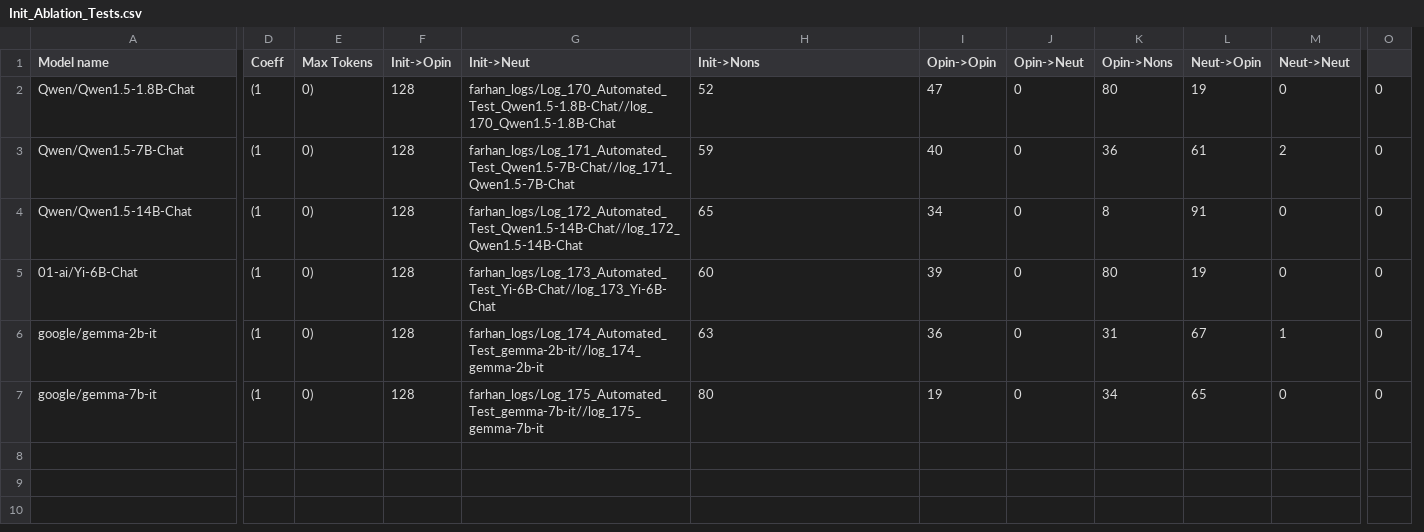
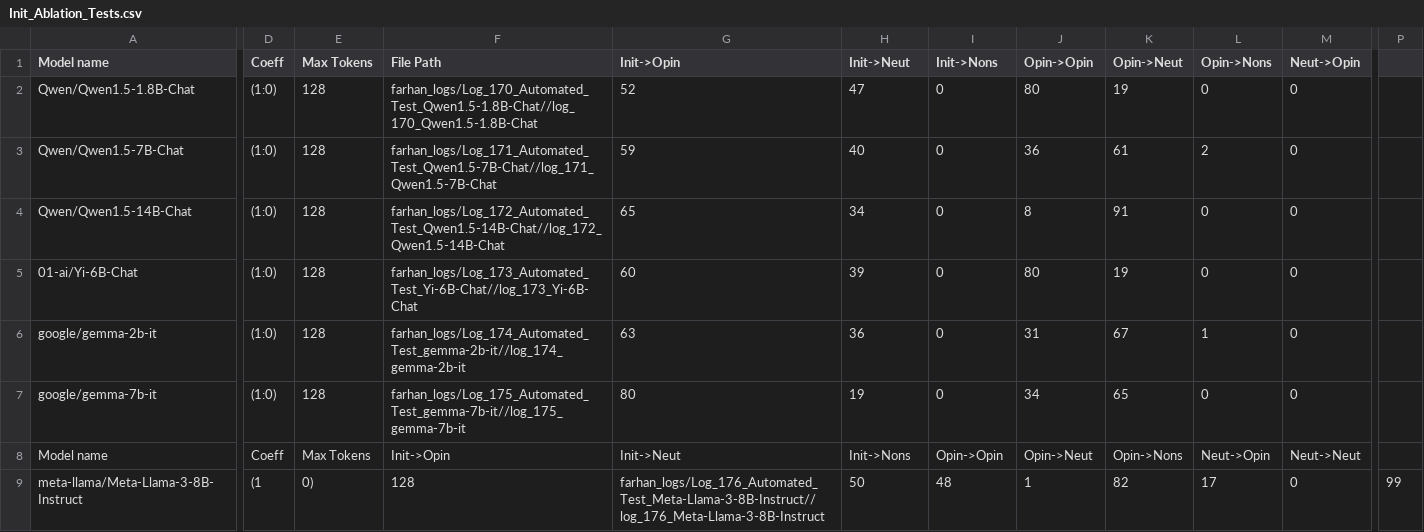
Before and after one commit to oninvis/Algoverse_Mech_Interp, a CSV file: experiments/farhan_logs/Init_Ablation_Tests.csv, drawn as a sheet; only a part is shown, gaps mark what is left out; removed rows and columns are numbered as before the commit, all else as after; rows hold the shown columns only; the diff covers the shown part only; the diff names each change by its address in the sheet, - before the commit and + after, or states it on an @@ line.

Commit message:
fExperiment performed on meta-llama/Meta-Llama-3-8B-Instruct

```diff
--- a/experiments/farhan_logs/Init_Ablation_Tests.csv
+++ b/experiments/farhan_logs/Init_Ablation_Tests.csv
-column F (Init->Opin), rows 2-7: all 128
+column L (Opin->Nons), rows 2-7: 0 | 2 | 0 | 0 | 1 | 0
-column O, rows 2-7: all 0
+column P, empty
-F1: Init->Neut
+F1: File Path
-G1: Init->Nons
+G1: Init->Opin
-H1: Opin->Opin
+H1: Init->Neut
-I1: Opin->Neut
+I1: Init->Nons
-J1: Opin->Nons
+J1: Opin->Opin
-K1: Neut->Opin
+K1: Opin->Neut
-M1: Neut->Neut
+M1: Neut->Opin
-D2:D7 (Coeff): (1
+D2:D7 (Coeff): (1:0)
-E2:E7 (Max Tokens): 0)
+E2:E7 (Max Tokens): 128
-M3 (Neut->Opin): 2
+M3 (Neut->Opin): 0
-M6 (Neut->Opin): 1
+M6 (Neut->Opin): 0
+row 8: Model name | Coeff | Max Tokens | Init->Opin | Init->Neut | Init->Nons | Opin->Opin | Opin->Neut | Opin->Nons | Neut->Opin | Neut->Neut
+row 9: meta-llama/Meta-Llama-3-8B-Instruct | (1 | 0) | 128 | farhan_logs/Log_176_Automated_Test_Meta-Llama-3-8B-Instruct//log_176_Meta-Llama-3-8B-Instruct | 50 | 48 | 1 | 82 | 17 | 0 | 99
```
Also changed, not shown: 2 edited cells elsewhere in this file, 5 other files.
